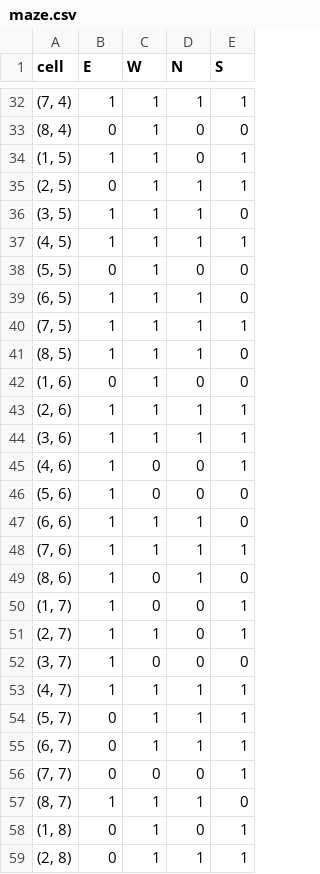
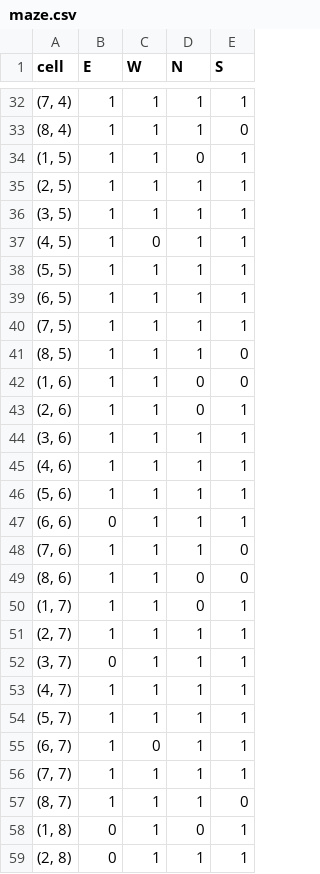
Before and after one commit to RaulEstram/IA_MAZE, a CSV file: maze.csv, drawn as a sheet; only a part is shown, gaps mark what is left out; the diff covers the shown part only.

```diff
--- a/maze.csv
+++ b/maze.csv
@@ -32,26 +32,26 @@
 "(7, 4)",1,1,1,1
-"(8, 4)",0,1,0,0
+"(8, 4)",1,1,1,0
 "(1, 5)",1,1,0,1
-"(2, 5)",0,1,1,1
-"(3, 5)",1,1,1,0
-"(4, 5)",1,1,1,1
-"(5, 5)",0,1,0,0
-"(6, 5)",1,1,1,0
+"(2, 5)",1,1,1,1
+"(3, 5)",1,1,1,1
+"(4, 5)",1,0,1,1
+"(5, 5)",1,1,1,1
+"(6, 5)",1,1,1,1
 "(7, 5)",1,1,1,1
 "(8, 5)",1,1,1,0
-"(1, 6)",0,1,0,0
-"(2, 6)",1,1,1,1
+"(1, 6)",1,1,0,0
+"(2, 6)",1,1,0,1
 "(3, 6)",1,1,1,1
-"(4, 6)",1,0,0,1
-"(5, 6)",1,0,0,0
-"(6, 6)",1,1,1,0
-"(7, 6)",1,1,1,1
-"(8, 6)",1,0,1,0
-"(1, 7)",1,0,0,1
-"(2, 7)",1,1,0,1
-"(3, 7)",1,0,0,0
+"(4, 6)",1,1,1,1
+"(5, 6)",1,1,1,1
+"(6, 6)",0,1,1,1
+"(7, 6)",1,1,1,0
+"(8, 6)",1,1,0,0
+"(1, 7)",1,1,0,1
+"(2, 7)",1,1,1,1
+"(3, 7)",0,1,1,1
 "(4, 7)",1,1,1,1
-"(5, 7)",0,1,1,1
-"(6, 7)",0,1,1,1
-"(7, 7)",0,0,0,1
+"(5, 7)",1,1,1,1
+"(6, 7)",1,0,1,1
+"(7, 7)",1,1,1,1
 "(8, 7)",1,1,1,0
```
Also changed, not shown: 41 edited cells elsewhere in this file, 7 other files.
